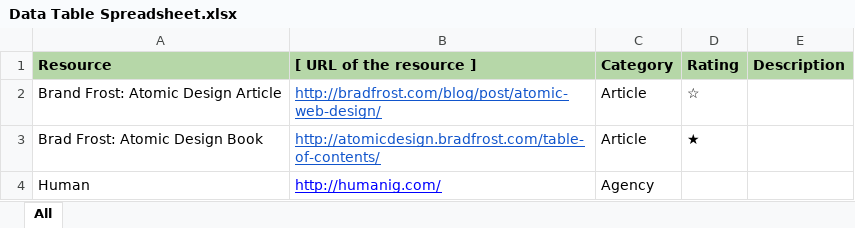
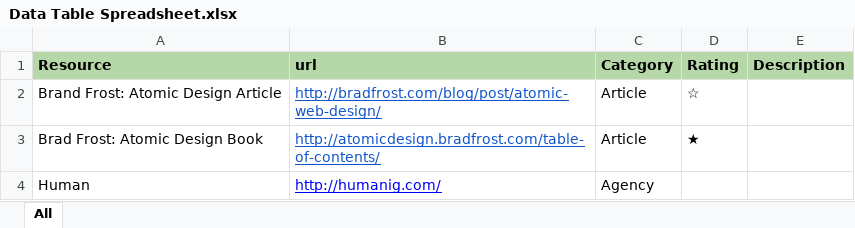
Before and after one commit to labelle/data-table-resources, an Excel workbook: Data Table Spreadsheet.xlsx, sheet All, drawn as a sheet; values as stored, in another font and other column widths than the file's, no borders; charts and pictures not drawn; the diff names each change by its address in the sheet, - before the commit and + after, or states it on an @@ line.

Commit message:
fixed url header

```diff
--- a/Data Table Spreadsheet.xlsx (sheet All)
+++ b/Data Table Spreadsheet.xlsx (sheet All)
-B1: [ URL of the resource ]
+B1: url
```
Also changed, not shown: charts or pictures.
